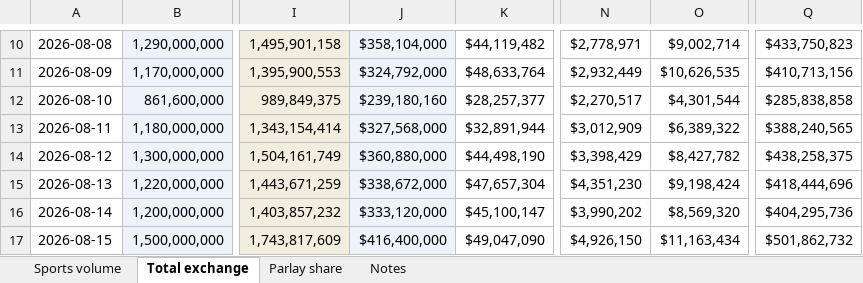
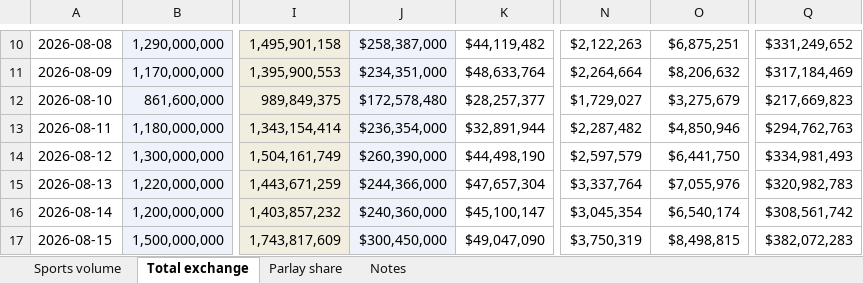
Before and after one commit to yager2/sports-volume, an Excel workbook: unified_sports_volume.xlsx, sheet Total exchange, drawn as a sheet; only a part is shown, gaps mark what is left out; values as stored, in another font and other column widths than the file's, no borders; the diff covers the shown part only; the diff names each change by its address in the sheet, - before the commit and + after, or states it on an @@ line.

```diff
--- a/unified_sports_volume.xlsx (sheet Total exchange)
+++ b/unified_sports_volume.xlsx (sheet Total exchange)
-J10: $358,104,000
+J10: $258,387,000
-N10: $2,778,971
+N10: $2,122,263
-O10: $9,002,714
+O10: $6,875,251
-Q10: $433,750,823
+Q10: $331,249,652
-J11: $324,792,000
+J11: $234,351,000
-N11: $2,932,449
+N11: $2,264,664
-O11: $10,626,535
+O11: $8,206,632
-Q11: $410,713,156
+Q11: $317,184,469
-J12: $239,180,160
+J12: $172,578,480
-N12: $2,270,517
+N12: $1,729,027
-O12: $4,301,544
+O12: $3,275,679
-Q12: $285,838,858
+Q12: $217,669,823
-J13: $327,568,000
+J13: $236,354,000
-N13: $3,012,909
+N13: $2,287,482
-O13: $6,389,322
+O13: $4,850,946
-Q13: $388,240,565
+Q13: $294,762,763
-J14: $360,880,000
+J14: $260,390,000
-N14: $3,398,429
+N14: $2,597,579
-O14: $8,427,782
+O14: $6,441,750
-Q14: $438,258,375
+Q14: $334,981,493
-J15: $338,672,000
+J15: $244,366,000
-N15: $4,351,230
+N15: $3,337,764
-O15: $9,198,424
+O15: $7,055,976
-Q15: $418,444,696
+Q15: $320,982,783
-J16: $333,120,000
+J16: $240,360,000
-N16: $3,990,202
+N16: $3,045,354
-O16: $8,569,320
+O16: $6,540,174
-Q16: $404,295,736
+Q16: $308,561,742
-J17: $416,400,000
+J17: $300,450,000
-N17: $4,926,150
+N17: $3,750,319
-O17: $11,163,434
+O17: $8,498,815
-Q17: $501,862,732
+Q17: $382,072,283
```
Also changed, not shown: 176 edited cells elsewhere in this sheet, sheet Sports volume, sheet Parlay share, sheet Notes, 24 other files.
